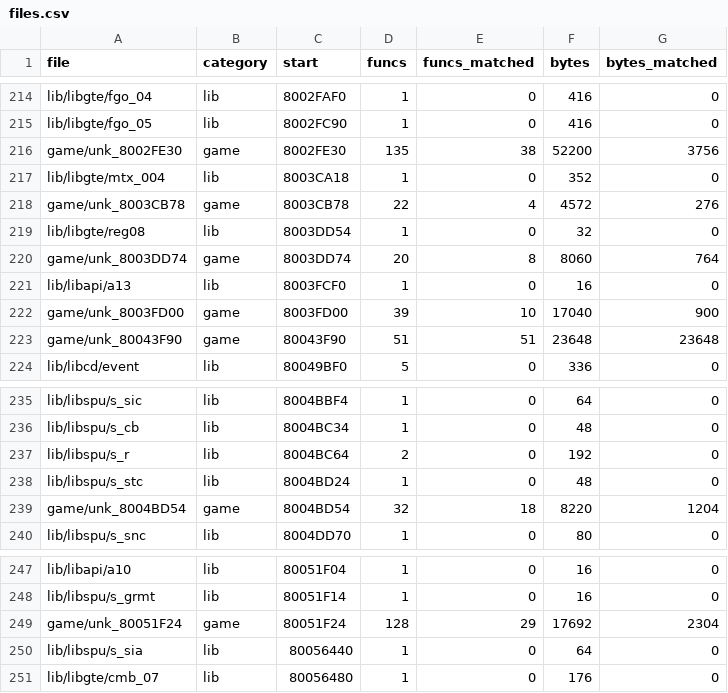
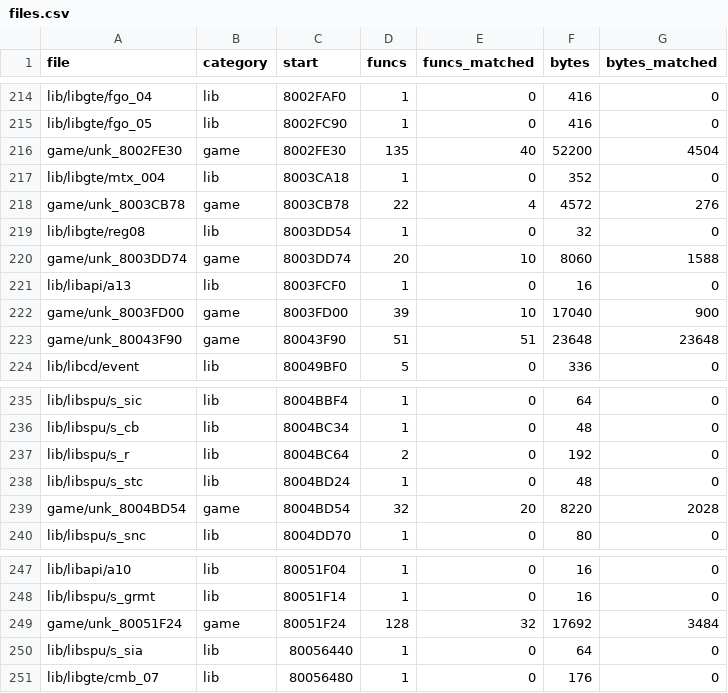
Before and after one commit to TheSaltsmith69/chronocross_decomp, a CSV file: progress/files.csv, drawn as a sheet; only a part is shown, gaps mark what is left out.

```diff
--- a/progress/files.csv
+++ b/progress/files.csv
@@ -215,3 +215,3 @@ lib/libgte/fgo_04,lib,8002FAF0,1,0,416,0
 lib/libgte/fgo_05,lib,8002FC90,1,0,416,0
-game/unk_8002FE30,game,8002FE30,135,38,52200,3756
+game/unk_8002FE30,game,8002FE30,135,40,52200,4504
 lib/libgte/mtx_004,lib,8003CA18,1,0,352,0
@@ -219,3 +219,3 @@ game/unk_8003CB78,game,8003CB78,22,4,4572,276
 lib/libgte/reg08,lib,8003DD54,1,0,32,0
-game/unk_8003DD74,game,8003DD74,20,8,8060,764
+game/unk_8003DD74,game,8003DD74,20,10,8060,1588
 lib/libapi/a13,lib,8003FCF0,1,0,16,0
@@ -238,3 +238,3 @@ lib/libspu/s_r,lib,8004BC64,2,0,192,0
 lib/libspu/s_stc,lib,8004BD24,1,0,48,0
-game/unk_8004BD54,game,8004BD54,32,18,8220,1204
+game/unk_8004BD54,game,8004BD54,32,20,8220,2028
 lib/libspu/s_snc,lib,8004DD70,1,0,80,0
@@ -248,3 +248,3 @@ lib/libapi/a10,lib,80051F04,1,0,16,0
 lib/libspu/s_grmt,lib,80051F14,1,0,16,0
-game/unk_80051F24,game,80051F24,128,29,17692,2304
+game/unk_80051F24,game,80051F24,128,32,17692,3484
 lib/libspu/s_sia,lib,80056440,1,0,64,0
```
Also changed, not shown: progress/history.csv, progress/quest_boot_to_title.csv.
